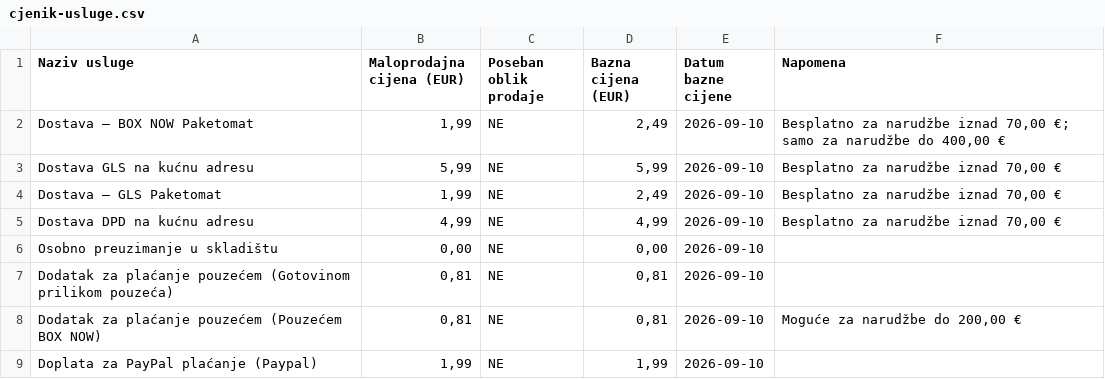
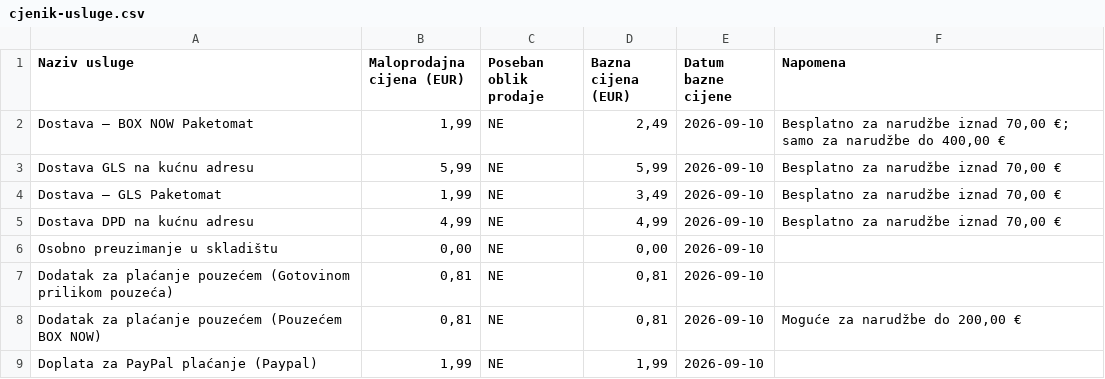
Before and after one commit to woolfhr-sidrene/woolf-cjenik, a CSV file: docs/data/cjenik-usluge.csv, drawn as a sheet.

```diff
--- a/docs/data/cjenik-usluge.csv
+++ b/docs/data/cjenik-usluge.csv
@@ -3,3 +3,3 @@
 "Dostava GLS na kućnu adresu";"5,99";"NE";"5,99";"2026-09-10";"Besplatno za narudžbe iznad 70,00 €"
-"Dostava – GLS Paketomat";"1,99";"NE";"2,49";"2026-09-10";"Besplatno za narudžbe iznad 70,00 €"
+"Dostava – GLS Paketomat";"1,99";"NE";"3,49";"2026-09-10";"Besplatno za narudžbe iznad 70,00 €"
 "Dostava DPD na kućnu adresu";"4,99";"NE";"4,99";"2026-09-10";"Besplatno za narudžbe iznad 70,00 €"
```
Also changed, not shown: 10 other files.
